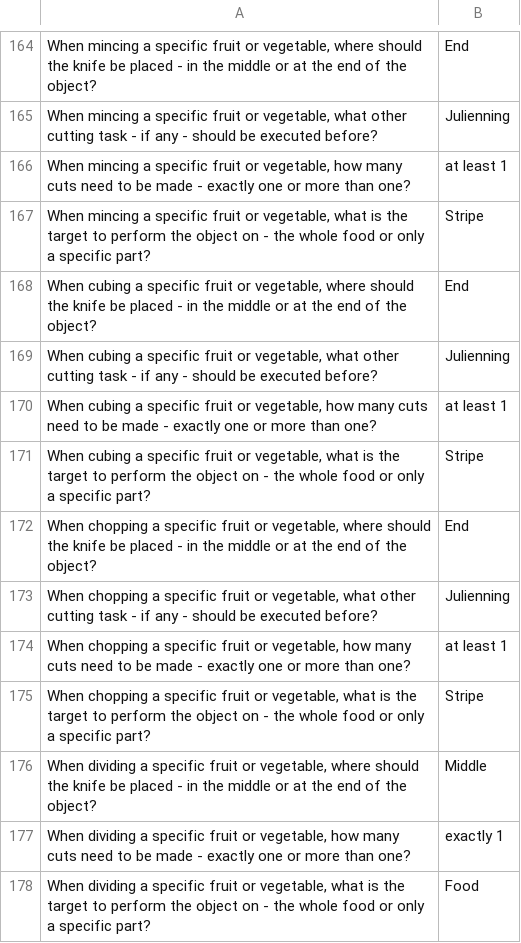
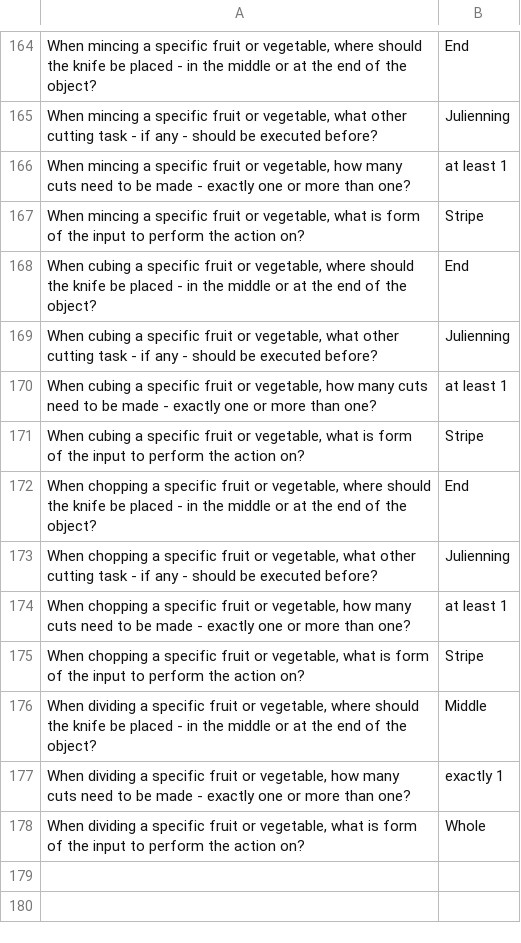
Before and after one commit to Food-Ninja/CuttingFood, a CSV file: qa_d/qa.csv, drawn as a sheet; only a part is shown, gaps mark what is left out; removed rows and columns are numbered as before the commit, all else as after; the diff covers the shown part only; the diff names each change by its address in the sheet, - before the commit and + after, or states it on an @@ line.

Commit message:
correct input form query

```diff
--- a/qa_d/qa.csv
+++ b/qa_d/qa.csv
-A167: …what is the target to perform the object on - the whole food or only a specific part?
+A167: …what is form of the input to perform the action on?
-A171: …what is the target to perform the object on - the whole food or only a specific part?
+A171: …what is form of the input to perform the action on?
-A175: …what is the target to perform the object on - the whole food or only a specific part?
+A175: …what is form of the input to perform the action on?
-row 178: When dividing a specific fruit or vegetable, what is the target to perform the object on - the whole food or only a specific part? | Food
+row 178: When dividing a specific fruit or vegetable, what is form of the input to perform the action on? | Whole
```
Also changed, not shown: 8 added rows, 8 removed rows and 3 edited cells elsewhere in this file, 3 other files.
